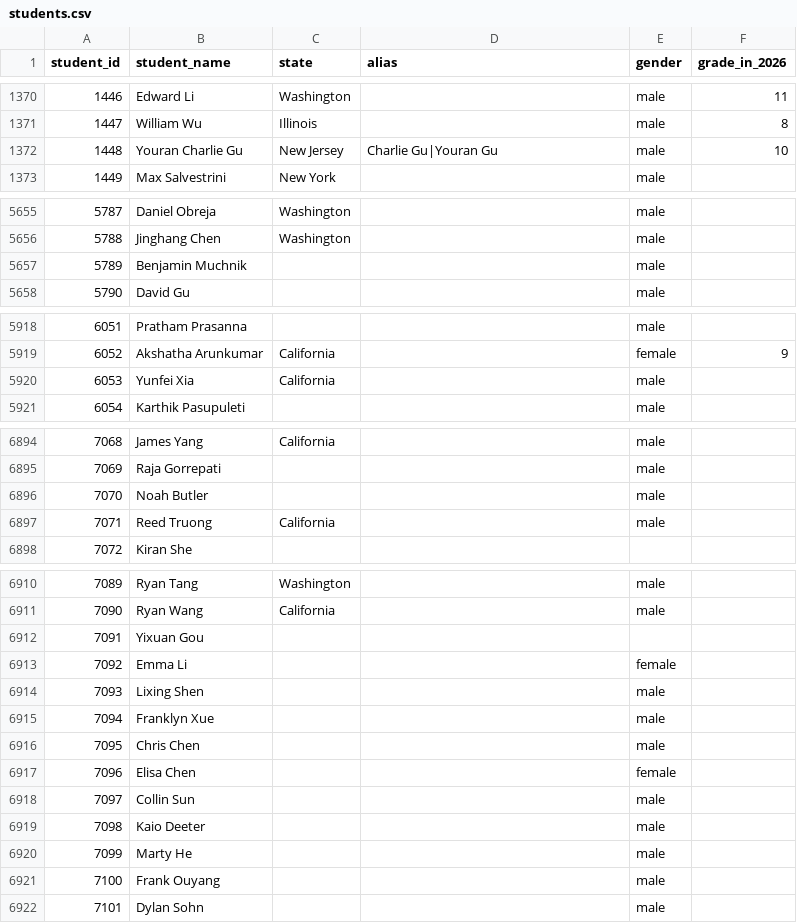
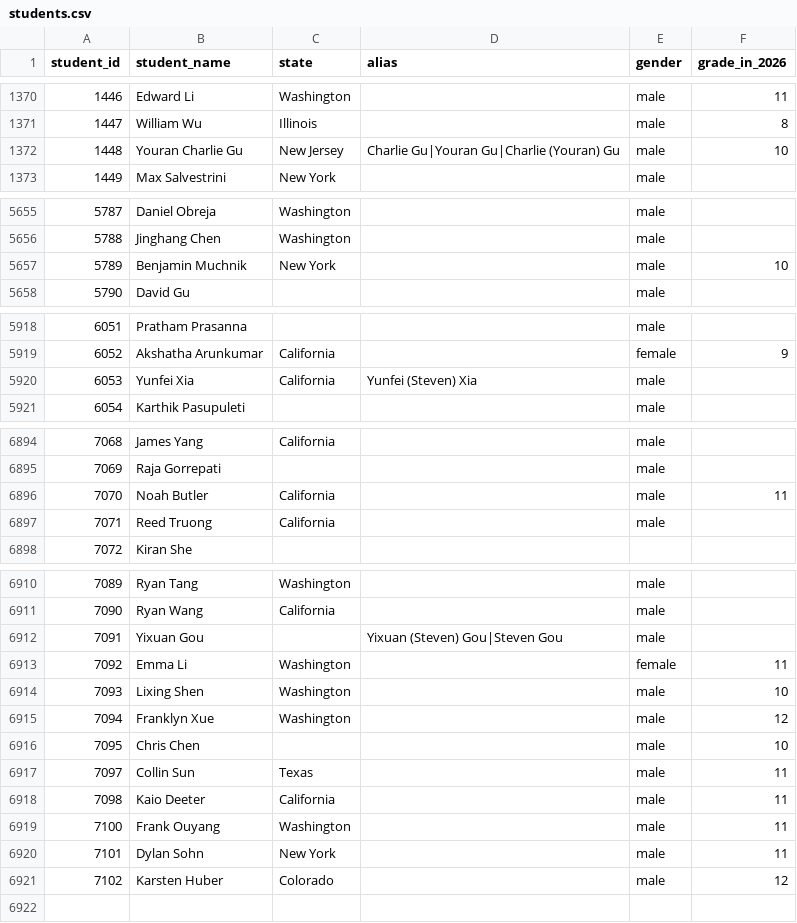
Before and after one commit to x-du/math-competition, a CSV file: database/students/students.csv, drawn as a sheet; only a part is shown, gaps mark what is left out; the diff covers the shown part only.

Commit message:
Update AMM 2026 results and students data

```diff
--- a/database/students/students.csv
+++ b/database/students/students.csv
@@ -1371,3 +1371,3 @@ student_id,student_name,state,alias,gender,grade_in_2026
 1447,William Wu,Illinois,,male,8
-1448,Youran Charlie Gu,New Jersey,Charlie Gu|Youran Gu,male,10
+1448,Youran Charlie Gu,New Jersey,Charlie Gu|Youran Gu|Charlie (Youran) Gu,male,10
 1449,Max Salvestrini,New York,,male,
@@ -5656,3 +5656,3 @@ student_id,student_name,state,alias,gender,grade_in_2026
 5788,Jinghang Chen,Washington,,male,
-5789,Benjamin Muchnik,,,male,
+5789,Benjamin Muchnik,New York,,male,10
 5790,David Gu,,,male,
@@ -5919,3 +5919,3 @@ student_id,student_name,state,alias,gender,grade_in_2026
 6052,Akshatha Arunkumar,California,,female,9
-6053,Yunfei Xia,California,,male,
+6053,Yunfei Xia,California,Yunfei (Steven) Xia,male,
 6054,Karthik Pasupuleti,,,male,
@@ -6895,3 +6895,3 @@ student_id,student_name,state,alias,gender,grade_in_2026
 7069,Raja Gorrepati,,,male,
-7070,Noah Butler,,,male,
+7070,Noah Butler,California,,male,11
 7071,Reed Truong,California,,male,
@@ -6911,12 +6911,11 @@ student_id,student_name,state,alias,gender,grade_in_2026
 7090,Ryan Wang,California,,male,
-7091,Yixuan Gou,,,,
-7092,Emma Li,,,female,
-7093,Lixing Shen,,,male,
-7094,Franklyn Xue,,,male,
-7095,Chris Chen,,,male,
-7096,Elisa Chen,,,female,
-7097,Collin Sun,,,male,
-7098,Kaio Deeter,,,male,
-7099,Marty He,,,male,
-7100,Frank Ouyang,,,male,
-7101,Dylan Sohn,,,male,
+7091,Yixuan Gou,,Yixuan (Steven) Gou|Steven Gou,male,
+7092,Emma Li,Washington,,female,11
+7093,Lixing Shen,Washington,,male,10
+7094,Franklyn Xue,Washington,,male,12
+7095,Chris Chen,,,male,10
+7097,Collin Sun,Texas,,male,11
+7098,Kaio Deeter,California,,male,11
+7100,Frank Ouyang,Washington,,male,11
+7101,Dylan Sohn,New York,,male,11
+7102,Karsten Huber,Colorado,,male,12
```
Also changed, not shown: 2 edited cells elsewhere in this file, database/contests/amm/year=2026/results.csv, database/contests/contests_by_year.csv, 5 other files.
